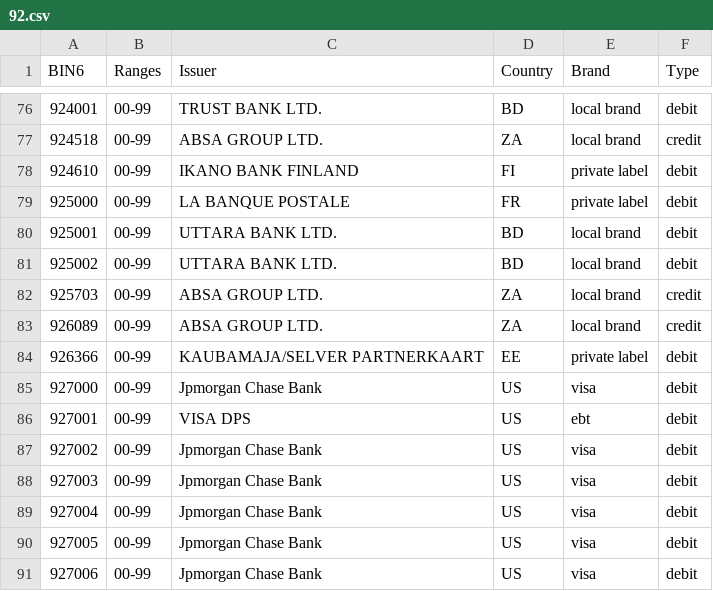
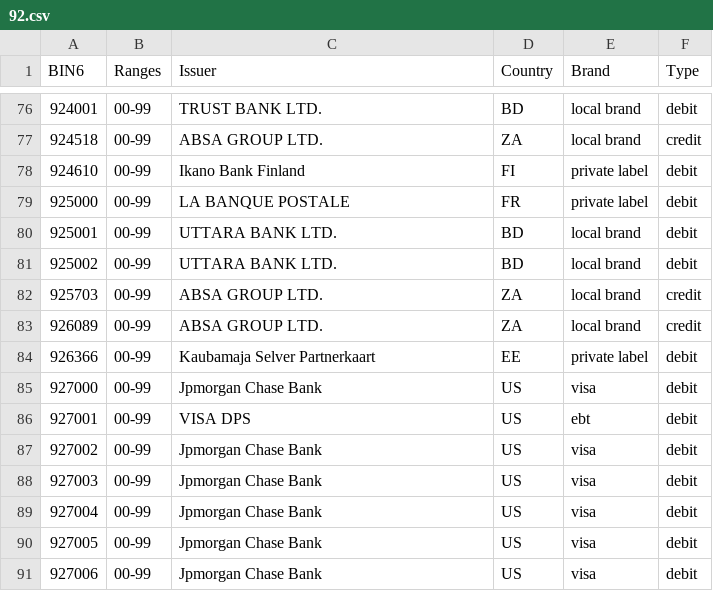
Before and after one commit to Wayproyect/openbiin, a CSV file: functions/data/92.csv, drawn as a sheet; only a part is shown, gaps mark what is left out; the diff covers the shown part only.

```diff
--- a/functions/data/92.csv
+++ b/functions/data/92.csv
@@ -77,3 +77,3 @@ BIN6,Ranges,Issuer,Country,Brand,Type
 924518,00-99,ABSA GROUP LTD.,ZA,local brand,credit
-924610,00-99,IKANO BANK FINLAND,FI,private label,debit
+924610,00-99,Ikano Bank Finland,FI,private label,debit
 925000,00-99,LA BANQUE POSTALE,FR,private label,debit
@@ -83,3 +83,3 @@ BIN6,Ranges,Issuer,Country,Brand,Type
 926089,00-99,ABSA GROUP LTD.,ZA,local brand,credit
-926366,00-99,KAUBAMAJA/SELVER PARTNERKAART,EE,private label,debit
+926366,00-99,Kaubamaja Selver Partnerkaart,EE,private label,debit
 927000,00-99,Jpmorgan Chase Bank,US,visa,debit
```
Also changed, not shown: 13 edited cells elsewhere in this file.
